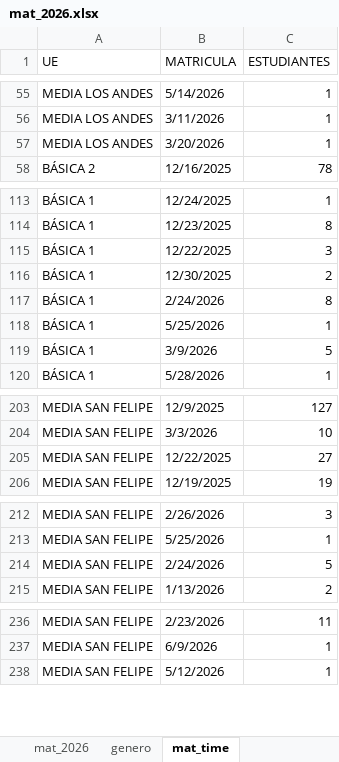
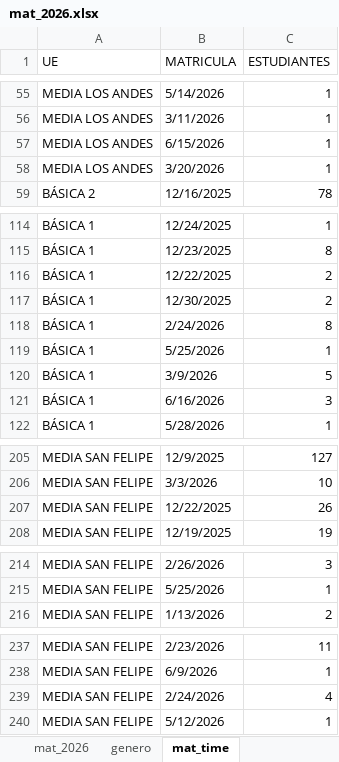
Before and after one commit to cjsepulveda/Proyect_multi_page, an Excel workbook: src/pages/data/mat_2026.xlsx, sheet mat_time, drawn as a sheet; only a part is shown, gaps mark what is left out; values as stored, in another font and other column widths than the file's, no cell formats; removed rows and columns are numbered as before the commit, all else as after; the diff covers the shown part only; the diff names each change by its address in the sheet, - before the commit and + after, or states it on an @@ line.

```diff
--- a/src/pages/data/mat_2026.xlsx (sheet mat_time)
+++ b/src/pages/data/mat_2026.xlsx (sheet mat_time)
+row 57: MEDIA LOS ANDES | 6/15/2026 | 1
-C116 (ESTUDIANTES): 3
+C116 (ESTUDIANTES): 2
+row 121: BÁSICA 1 | 6/16/2026 | 3
-C207 (ESTUDIANTES): 27
+C207 (ESTUDIANTES): 26
-row 214: MEDIA SAN FELIPE | 2/24/2026 | 5
+row 239: MEDIA SAN FELIPE | 2/24/2026 | 4
```
Also changed, not shown: 1 moved row elsewhere in this sheet, sheet origen_colegios, sheet mat_2026, sheet com_est, sheet origen_estudiantes, sheet genero, cell formats, 1 other file.
